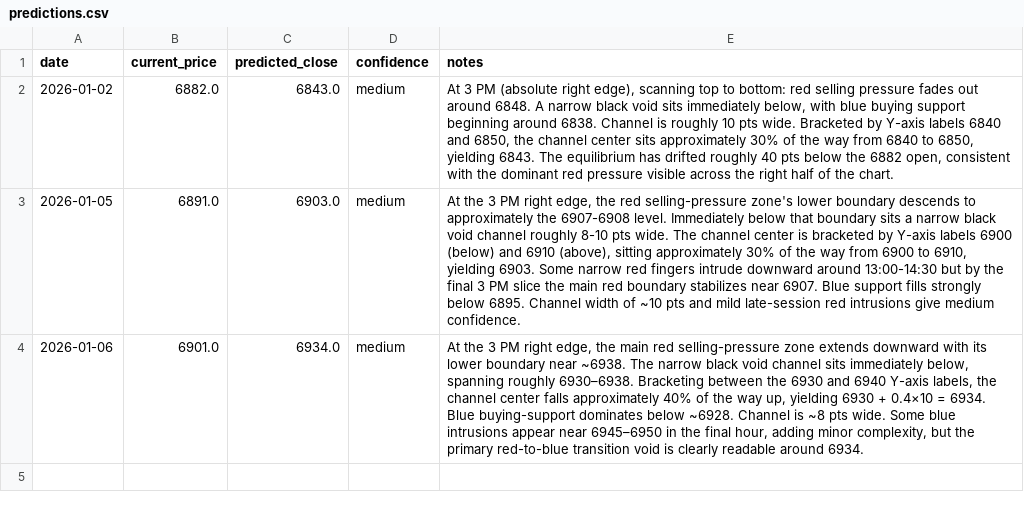
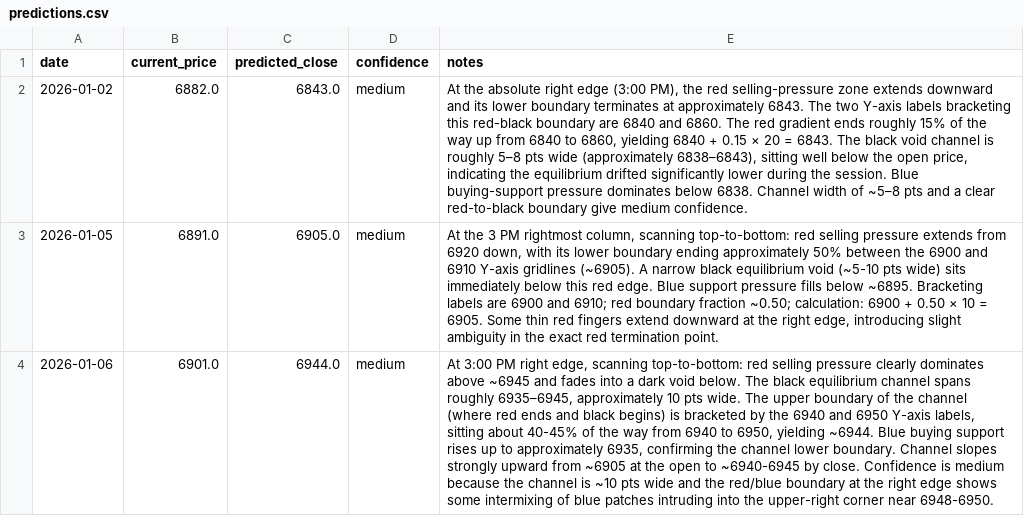
Before and after one commit to cobriensr/Options-Strike-Calculator, a CSV file: ml/trace/results/predictions.csv, drawn as a sheet; the diff names each change by its address in the sheet, - before the commit and + after, or states it on an @@ line.

```diff
--- a/ml/trace/results/predictions.csv
+++ b/ml/trace/results/predictions.csv
-E2 (notes): At 3 PM (absolute right edge), scanning top to bottom: red selling pressure fades out around 6848. A narrow black void sits immediately below, with blue buying support beginning around 6838. Channel is roughly 10 pts wide. Bracketed by Y-axis labels 6840 and 6850, the channel center sits approximately 30% of the way from 6840 to 6850, yielding 6843. The equilibrium has drifted roughly 40 pts below the 6882 open, consistent with the dominant red pressure visible across the right half of the chart.
+E2 (notes): At the absolute right edge (3:00 PM), the red selling-pressure zone extends downward and its lower boundary terminates at approximately 6843. The two Y-axis labels bracketing this red-black boundary are 6840 and 6860. The red gradient ends roughly 15% of the way up from 6840 to 6860, yielding 6840 + 0.15 × 20 = 6843. The black void channel is roughly 5–8 pts wide (approximately 6838–6843), sitting well below the open price, indicating the equilibrium drifted significantly lower during the session. Blue buying-support pressure dominates below 6838. Channel width of ~5–8 pts and a clear red-to-black boundary give medium confidence.
-C3 (predicted_close): 6903.0
+C3 (predicted_close): 6905.0
-E3 (notes): …3 PM right edge, the red selling-pressure zone's lower boundary descends to approximately the 6907-6908 level. Immediately below that boundary sits a narrow black void channel roughly 8-10 pts wide. The channel center is bracketed by Y-axis labels 6900 (below) and 6910 (above), sitting approximately 30% of the way from 6900 to 6910, yielding 6903. Some narrow red fingers intrude downward around 13:00-14:30 but by the final 3 PM slice the main red boundary stabilizes near 6907. Blue support fills strongly below 6895. Channel width of ~10 pts and mild late-session red intrusions give medium confidence.
+E3 (notes): …3 PM rightmost column, scanning top-to-bottom: red selling pressure extends from 6920 down, with its lower boundary ending approximately 50% between the 6900 and 6910 Y-axis gridlines (~6905). A narrow black equilibrium void (~5-10 pts wide) sits immediately below this red edge. Blue support pressure fills below ~6895. Bracketing labels are 6900 and 6910; red boundary fraction ~0.50; calculation: 6900 + 0.50 × 10 = 6905. Some thin red fingers extend downward at the right edge, introducing slight ambiguity in the exact red termination point.
-C4 (predicted_close): 6934.0
+C4 (predicted_close): 6944.0
-E4 (notes): At the 3 PM right edge, the main red selling-pressure zone extends downward with its lower boundary near ~6938. The narrow black void channel sits immediately below, spanning roughly 6930–6938. Bracketing between the 6930 and 6940 Y-axis labels, the channel center falls approximately 40% of the way up, yielding 6930 + 0.4×10 = 6934. Blue buying-support dominates below ~6928. Channel is ~8 pts wide. Some blue intrusions appear near 6945–6950 in the final hour, adding minor complexity, but the primary red-to-blue transition void is clearly readable around 6934.
+E4 (notes): At 3:00 PM right edge, scanning top-to-bottom: red selling pressure clearly dominates above ~6945 and fades into a dark void below. The black equilibrium channel spans roughly 6935–6945, approximately 10 pts wide. The upper boundary of the channel (where red ends and black begins) is bracketed by the 6940 and 6950 Y-axis labels, sitting about 40-45% of the way from 6940 to 6950, yielding ~6944. Blue buying support rises up to approximately 6935, confirming the channel lower boundary. Channel slopes strongly upward from ~6905 at the open to ~6940-6945 by close. Confidence is medium because the channel is ~10 pts wide and the red/blue boundary at the right edge shows some intermixing of blue patches intruding into the upper-right corner near 6948-6950.
```
Also changed, not shown: 1 other file.
